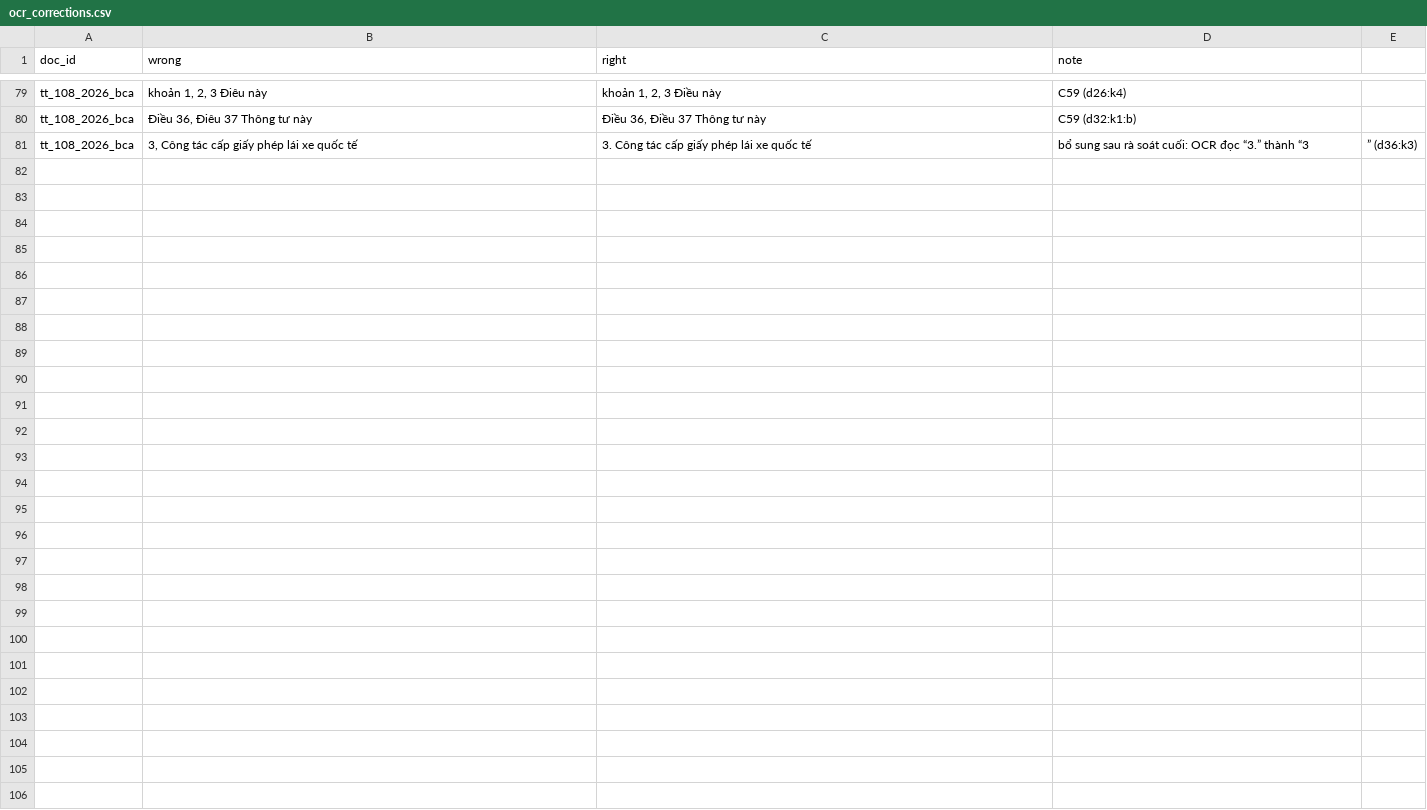
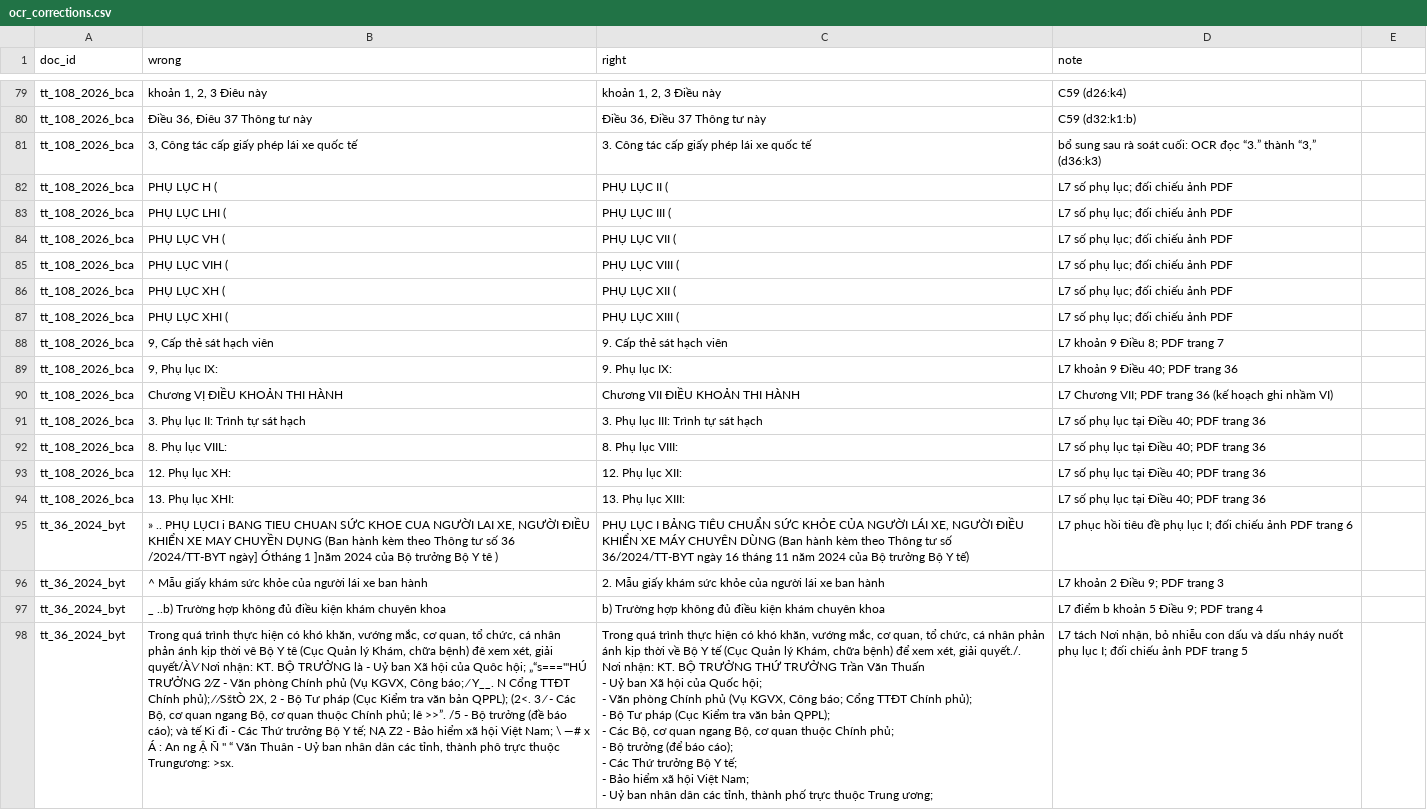
Before and after one commit to chungnguyenvp/DAT301m, a CSV file: data/ocr_corrections.csv, drawn as a sheet; only a part is shown, gaps mark what is left out; ↵ is a line break in a cell; the diff names each change by its address in the sheet, - before the commit and + after, or states it on an @@ line.

Commit message:
Re-OCR annex pages at 400 dpi with source-verified caches and recorded corrections

```diff
--- a/data/ocr_corrections.csv
+++ b/data/ocr_corrections.csv
-D81 (note): …“3.” thành “3
+D81 (note): …“3.” thành “3,” (d36:k3)
-E81: ” (d36:k3)
+E81: (empty)
+row 82: tt_108_2026_bca | PHỤ LỤC H ( | PHỤ LỤC II ( | L7 số phụ lục; đối chiếu ảnh PDF
+row 83: tt_108_2026_bca | PHỤ LỤC LHI ( | PHỤ LỤC III ( | L7 số phụ lục; đối chiếu ảnh PDF
+row 84: tt_108_2026_bca | PHỤ LỤC VH ( | PHỤ LỤC VII ( | L7 số phụ lục; đối chiếu ảnh PDF
+row 85: tt_108_2026_bca | PHỤ LỤC VIH ( | PHỤ LỤC VIII ( | L7 số phụ lục; đối chiếu ảnh PDF
+row 86: tt_108_2026_bca | PHỤ LỤC XH ( | PHỤ LỤC XII ( | L7 số phụ lục; đối chiếu ảnh PDF
+row 87: tt_108_2026_bca | PHỤ LỤC XHI ( | PHỤ LỤC XIII ( | L7 số phụ lục; đối chiếu ảnh PDF
+row 88: tt_108_2026_bca | 9, Cấp thẻ sát hạch viên | 9. Cấp thẻ sát hạch viên | L7 khoản 9 Điều 8; PDF trang 7
+row 89: tt_108_2026_bca | 9, Phụ lục IX: | 9. Phụ lục IX: | L7 khoản 9 Điều 40; PDF trang 36
+row 90: tt_108_2026_bca | Chương VỊ ĐIỀU KHOẢN THI HÀNH | Chương VII ĐIỀU KHOẢN THI HÀNH | L7 Chương VII; PDF trang 36 (kế hoạch ghi nhầm VI)
+row 91: tt_108_2026_bca | 3. Phụ lục II: Trình tự sát hạch | 3. Phụ lục III: Trình tự sát hạch | L7 số phụ lục tại Điều 40; PDF trang 36
+row 92: tt_108_2026_bca | 8. Phụ lục VIIL: | 8. Phụ lục VIII: | L7 số phụ lục tại Điều 40; PDF trang 36
+row 93: tt_108_2026_bca | 12. Phụ lục XH: | 12. Phụ lục XII: | L7 số phụ lục tại Điều 40; PDF trang 36
+row 94: tt_108_2026_bca | 13. Phụ lục XHI: | 13. Phụ lục XIII: | L7 số phụ lục tại Điều 40; PDF trang 36
+row 95: tt_36_2024_byt | » .. PHỤ LỤCI i BANG TIEU CHUAN SỨC KHOE CUA NGƯỜI LAI XE, NGƯỜI ĐIỀU KHIỂN XE MAY CHUYỀN DỤNG (Ban hành kèm theo Thông tư số 36 /2024/TT-BYT ngày] Ótháng 1 ]năm 2024 của Bộ trưởng Bộ Y tê ) | PHỤ LỤC I BẢNG TIÊU CHUẨN SỨC KHỎE CỦA NGƯỜI LÁI XE, NGƯỜI ĐIỀU KHIỂN XE MÁY CHUYÊN DÙNG (Ban hành kèm theo Thông tư số 36/2024/TT-BYT ngày 16 tháng 11 năm 2024 của Bộ trưởng Bộ Y tế) | L7 phục hồi tiêu đề phụ lục I; đối chiếu ảnh PDF trang 6
+row 96: tt_36_2024_byt | ^ Mẫu giấy khám sức khỏe của người lái xe ban hành | 2. Mẫu giấy khám sức khỏe của người lái xe ban hành | L7 khoản 2 Điều 9; PDF trang 3
+row 97: tt_36_2024_byt | _ ..b) Trường hợp không đủ điều kiện khám chuyên khoa | b) Trường hợp không đủ điều kiện khám chuyên khoa | L7 điểm b khoản 5 Điều 9; PDF trang 4
+row 98: tt_36_2024_byt | Trong quá trình thực hiện có khó khăn, vướng mắc, cơ quan, tổ chức, cá nhân phản ánh kịp thời vê Bộ Y tê (Cục Quản lý Khám, chữa bệnh) đê xem xét, giải quyết/À\⁄ Nơi nhận: KT. BỘ TRƯỞNG là - Uỷ ban Xã hội của Quôc hội; „“s==="'HÚ TRƯỞNG 2⁄Z - Văn phòng Chính phủ (Vụ KGVX, Công báo; ⁄ Y__. N Cổng TTĐT Chính phủ); ⁄ ⁄SštÒ 2X, 2 - Bộ Tư pháp (Cục Kiểm tra văn bản QPPL); (2<. 3 ⁄ - Các Bộ, cơ quan ngang Bộ, cơ quan thuộc Chính phủ; lê >>”. /5 - Bộ trưởng (đề báo cáo); và tế Ki đi - Các Thứ trưởng Bộ Y tế; NẠ Z2 - Bảo hiểm xã hội Việt Nam; \ —# x Á : An ng Ậ Ñ " “ Văn Thuân - Uỷ ban nhân dân các tỉnh, thành phô trực thuộc Trungương: >sx. | Trong quá trình thực hiện có khó khăn, vướng mắc, cơ quan, tổ chức, cá nhân phản ánh kịp thời về Bộ Y tế (Cục Quản lý Khám, chữa bệnh) để xem xét, giải quyết./. ↵ Nơi nhận: KT. BỘ TRƯỞNG THỨ TRƯỞNG Trần Văn Thuấn ↵ - Uỷ ban Xã hội của Quốc hội; ↵ - Văn phòng Chính phủ (Vụ KGVX, Công báo; Cổng TTĐT Chính phủ); ↵ - Bộ Tư pháp (Cục Kiểm tra văn bản QPPL); ↵ - Các Bộ, cơ quan ngang Bộ, cơ quan thuộc Chính phủ; ↵ - Bộ trưởng (để báo cáo); ↵ - Các Thứ trưởng Bộ Y tế; ↵ - Bảo hiểm xã hội Việt Nam; ↵ - Uỷ ban nhân dân các tỉnh, thành phố trực thuộc Trung ương; | L7 tách Nơi nhận, bỏ nhiễu con dấu và dấu nháy nuốt phụ lục I; đối chiếu ảnh PDF trang 5
```
Also changed, not shown: data/processed/assembly_report.csv, 10 other files.
